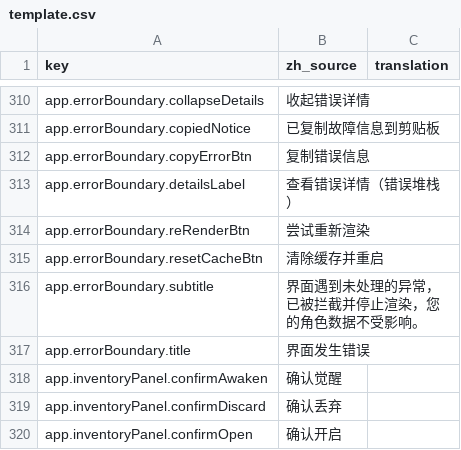
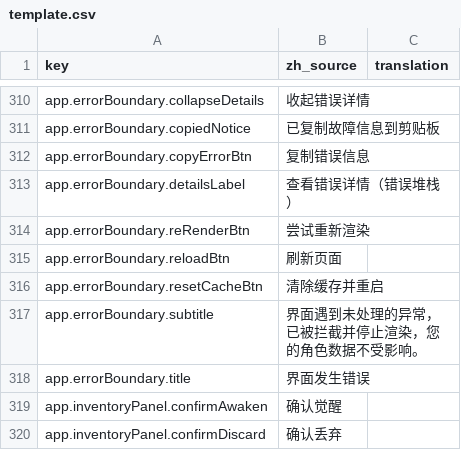
Before and after one commit to fruktoguo/daohua, a CSV file: frontend/public/locales/template.csv, drawn as a sheet; only a part is shown, gaps mark what is left out; the shorter side is filled out with more unchanged rows; the diff names each change by its address in the sheet, - before the commit and + after, or states it on an @@ line.

```diff
--- a/frontend/public/locales/template.csv
+++ b/frontend/public/locales/template.csv
+row 315: app.errorBoundary.reloadBtn | 刷新页面
```
Also changed, not shown: 4 other files.
